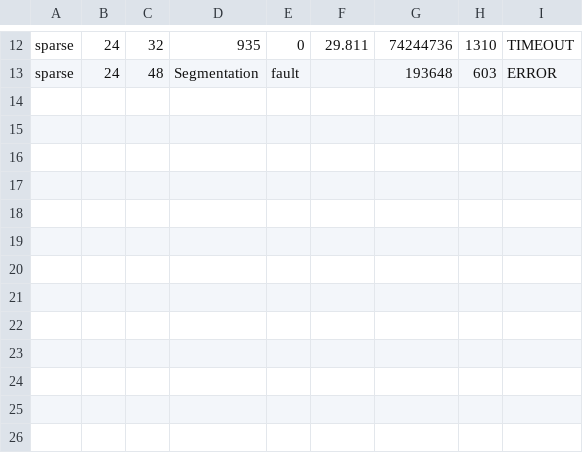
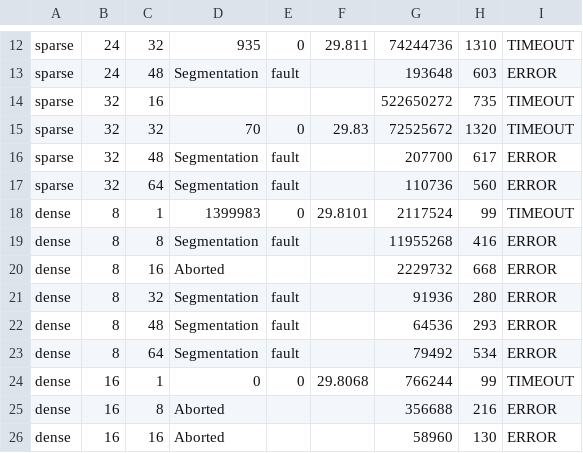
Before and after one commit to Park07/vf3lib, a CSV file: results/enron_30sec/run_20251116_070017/enron_30sec.csv, drawn as a sheet; only a part is shown, gaps mark what is left out; the diff names each change by its address in the sheet, - before the commit and + after, or states it on an @@ line.

```diff
--- a/results/enron_30sec/run_20251116_070017/enron_30sec.csv
+++ b/results/enron_30sec/run_20251116_070017/enron_30sec.csv
+row 14: sparse | 32 | 16 |  |  |  | 522650272 | 735 | TIMEOUT
+row 15: sparse | 32 | 32 | 70 | 0 | 29.83 | 72525672 | 1320 | TIMEOUT
+row 16: sparse | 32 | 48 | Segmentation | fault |  | 207700 | 617 | ERROR
+row 17: sparse | 32 | 64 | Segmentation | fault |  | 110736 | 560 | ERROR
+row 18: dense | 8 | 1 | 1399983 | 0 | 29.8101 | 2117524 | 99 | TIMEOUT
+row 19: dense | 8 | 8 | Segmentation | fault |  | 11955268 | 416 | ERROR
+row 20: dense | 8 | 16 | Aborted |  |  | 2229732 | 668 | ERROR
+row 21: dense | 8 | 32 | Segmentation | fault |  | 91936 | 280 | ERROR
+row 22: dense | 8 | 48 | Segmentation | fault |  | 64536 | 293 | ERROR
+row 23: dense | 8 | 64 | Segmentation | fault |  | 79492 | 534 | ERROR
+row 24: dense | 16 | 1 | 0 | 0 | 29.8068 | 766244 | 99 | TIMEOUT
+row 25: dense | 16 | 8 | Aborted |  |  | 356688 | 216 | ERROR
+row 26: dense | 16 | 16 | Aborted |  |  | 58960 | 130 | ERROR
```
Also changed, not shown: 15 other files.
